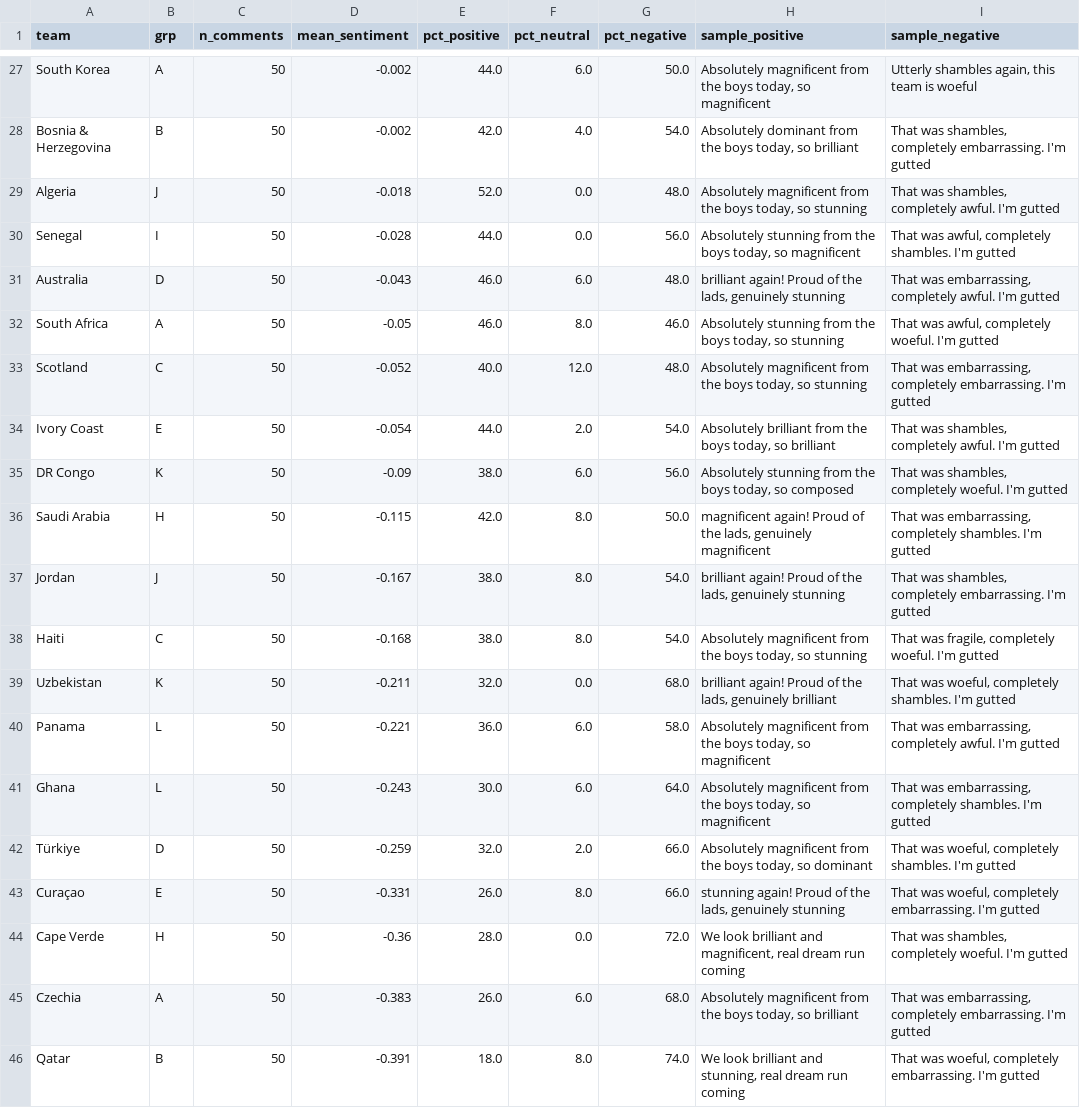
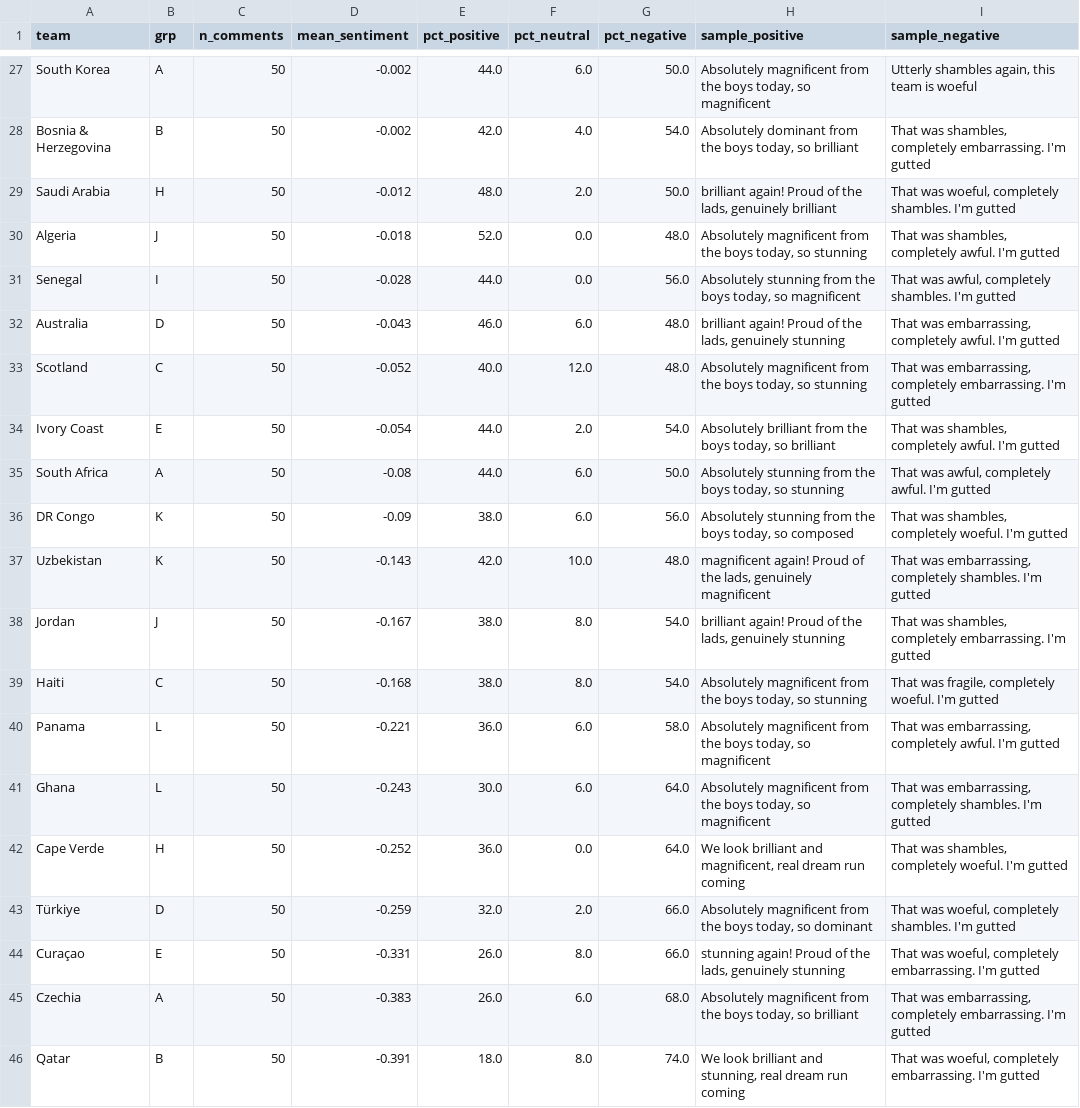
Before and after one commit to nmashiat/wc2026-command-center, a CSV file: outputs/sentiment_by_team.csv, drawn as a sheet; only a part is shown, gaps mark what is left out.

```diff
--- a/outputs/sentiment_by_team.csv
+++ b/outputs/sentiment_by_team.csv
@@ -28,2 +28,3 @@ South Korea,A,50,-0.002,44.0,6.0,50.0,"Absolutely magnificent from the boys toda
 Bosnia & Herzegovina,B,50,-0.002,42.0,4.0,54.0,"Absolutely dominant from the boys today, so brilliant","That was shambles, completely embarrassing. I'm gutted"
+Saudi Arabia,H,50,-0.012,48.0,2.0,50.0,"brilliant again! Proud of the lads, genuinely brilliant","That was woeful, completely shambles. I'm gutted"
 Algeria,J,50,-0.018,52.0,0.0,48.0,"Absolutely magnificent from the boys today, so stunning","That was shambles, completely awful. I'm gutted"
@@ -31,15 +32,14 @@ Senegal,I,50,-0.028,44.0,0.0,56.0,"Absolutely stunning from the boys today, so m
 Australia,D,50,-0.043,46.0,6.0,48.0,"brilliant again! Proud of the lads, genuinely stunning","That was embarrassing, completely awful. I'm gutted"
-South Africa,A,50,-0.05,46.0,8.0,46.0,"Absolutely stunning from the boys today, so stunning","That was awful, completely woeful. I'm gutted"
 Scotland,C,50,-0.052,40.0,12.0,48.0,"Absolutely magnificent from the boys today, so stunning","That was embarrassing, completely embarrassing. I'm gutted"
 Ivory Coast,E,50,-0.054,44.0,2.0,54.0,"Absolutely brilliant from the boys today, so brilliant","That was shambles, completely awful. I'm gutted"
+South Africa,A,50,-0.08,44.0,6.0,50.0,"Absolutely stunning from the boys today, so stunning","That was awful, completely awful. I'm gutted"
 DR Congo,K,50,-0.09,38.0,6.0,56.0,"Absolutely stunning from the boys today, so composed","That was shambles, completely woeful. I'm gutted"
-Saudi Arabia,H,50,-0.115,42.0,8.0,50.0,"magnificent again! Proud of the lads, genuinely magnificent","That was embarrassing, completely shambles. I'm gutted"
+Uzbekistan,K,50,-0.143,42.0,10.0,48.0,"magnificent again! Proud of the lads, genuinely magnificent","That was embarrassing, completely shambles. I'm gutted"
 Jordan,J,50,-0.167,38.0,8.0,54.0,"brilliant again! Proud of the lads, genuinely stunning","That was shambles, completely embarrassing. I'm gutted"
 Haiti,C,50,-0.168,38.0,8.0,54.0,"Absolutely magnificent from the boys today, so stunning","That was fragile, completely woeful. I'm gutted"
-Uzbekistan,K,50,-0.211,32.0,0.0,68.0,"brilliant again! Proud of the lads, genuinely brilliant","That was woeful, completely shambles. I'm gutted"
 Panama,L,50,-0.221,36.0,6.0,58.0,"Absolutely magnificent from the boys today, so magnificent","That was embarrassing, completely awful. I'm gutted"
 Ghana,L,50,-0.243,30.0,6.0,64.0,"Absolutely magnificent from the boys today, so magnificent","That was embarrassing, completely shambles. I'm gutted"
+Cape Verde,H,50,-0.252,36.0,0.0,64.0,"We look brilliant and magnificent, real dream run coming","That was shambles, completely woeful. I'm gutted"
 Türkiye,D,50,-0.259,32.0,2.0,66.0,"Absolutely magnificent from the boys today, so dominant","That was woeful, completely shambles. I'm gutted"
 Curaçao,E,50,-0.331,26.0,8.0,66.0,"stunning again! Proud of the lads, genuinely stunning","That was woeful, completely embarrassing. I'm gutted"
-Cape Verde,H,50,-0.36,28.0,0.0,72.0,"We look brilliant and magnificent, real dream run coming","That was shambles, completely woeful. I'm gutted"
 Czechia,A,50,-0.383,26.0,6.0,68.0,"Absolutely magnificent from the boys today, so brilliant","That was embarrassing, completely embarrassing. I'm gutted"
```
Also changed, not shown: outputs/team_kpis.csv, outputs/wc2026_results.csv, 6 other files.
